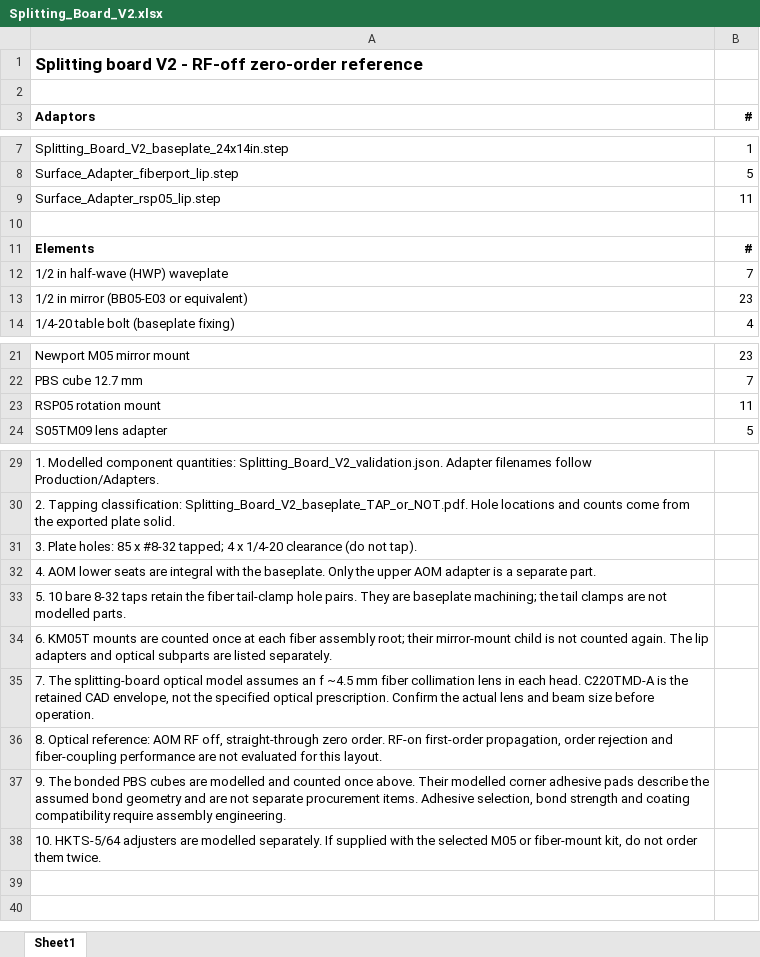
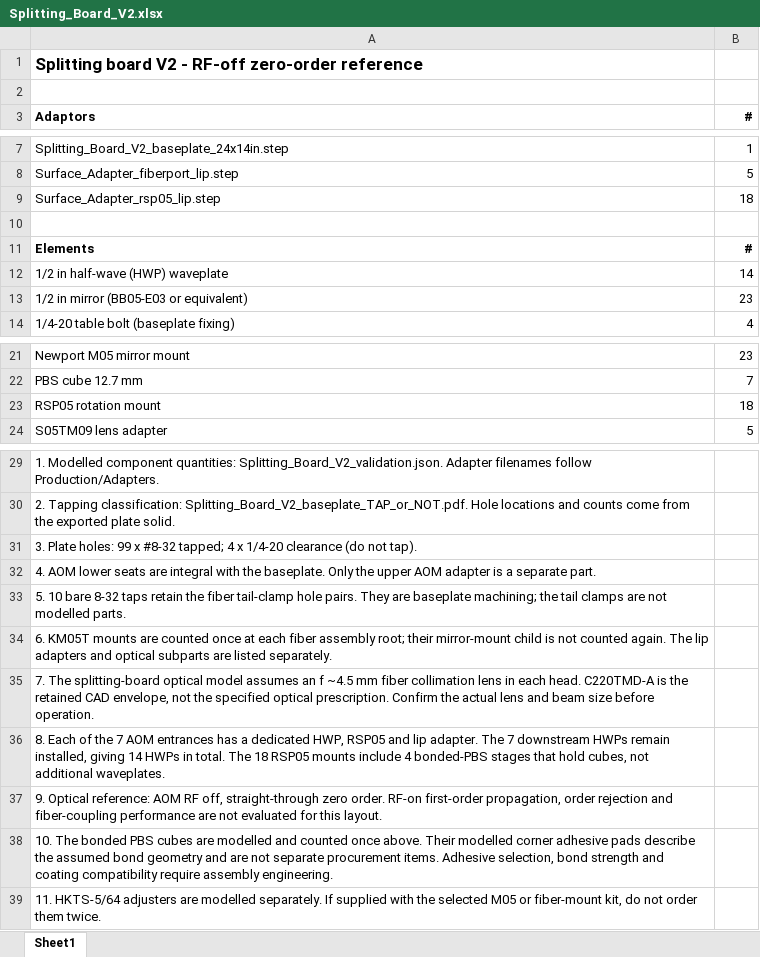
Before and after one commit to hybrid-lab/PyOpticL_Rubidium_System, an Excel workbook: Production/SplittingBoardV2/Splitting_Board_V2.xlsx, sheet Sheet1, drawn as a sheet; only a part is shown, gaps mark what is left out; values as stored, in another font and other column widths than the file's, no borders; the diff names each change by its address in the sheet, - before the commit and + after, or states it on an @@ line.

Commit message:
Add dedicated entrance HWPs before all seven Splitting AOMs

```diff
--- a/Production/SplittingBoardV2/Splitting_Board_V2.xlsx (sheet Sheet1)
+++ b/Production/SplittingBoardV2/Splitting_Board_V2.xlsx (sheet Sheet1)
-B9 (#): 11
+B9 (#): 18
-B12 (#): 7
+B12 (#): 14
-B23 (#): 11
+B23 (#): 18
-A31 (Adaptors): …Plate holes: 85 x #8-32…
+A31 (Adaptors): …Plate holes: 99 x #8-32…
-A36 (Adaptors): 8. Optical reference: AOM RF off, straight-through zero order. RF-on first-order propagation, order rejection and fiber-coupling performance are not evaluated for this layout.
+A36 (Adaptors): 8. Each of the 7 AOM entrances has a dedicated HWP, RSP05 and lip adapter. The 7 downstream HWPs remain installed, giving 14 HWPs in total. The 18 RSP05 mounts include 4 bonded-PBS stages that hold cubes, not additional waveplates.
-A37 (Adaptors): 9. The bonded PBS cubes are modelled and counted once above. Their modelled corner adhesive pads describe the assumed bond geometry and are not separate procurement items. Adhesive selection, bond strength and coating compatibility require assembly engineering.
+A37 (Adaptors): 9. Optical reference: AOM RF off, straight-through zero order. RF-on first-order propagation, order rejection and fiber-coupling performance are not evaluated for this layout.
-A38 (Adaptors): 10. HKTS-5/64 adjusters are modelled separately. If supplied with the selected M05 or fiber-mount kit, do not order them twice.
+A38 (Adaptors): 10. The bonded PBS cubes are modelled and counted once above. Their modelled corner adhesive pads describe the assumed bond geometry and are not separate procurement items. Adhesive selection, bond strength and coating compatibility require assembly engineering.
+row 39: 11. HKTS-5/64 adjusters are modelled separately. If supplied with the selected M05 or fiber-mount kit, do not order them twice.
```
Also changed, not shown: 20 other files.
